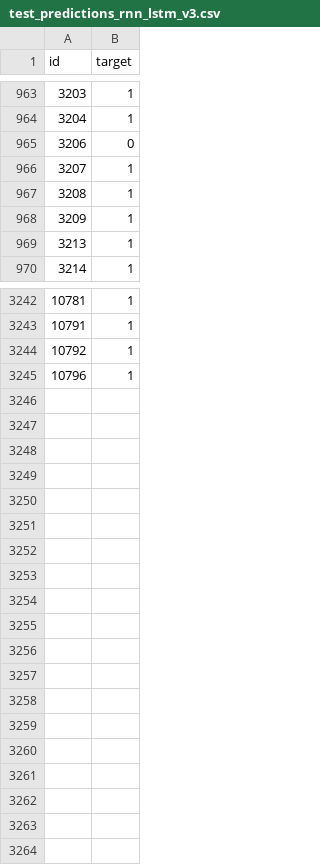
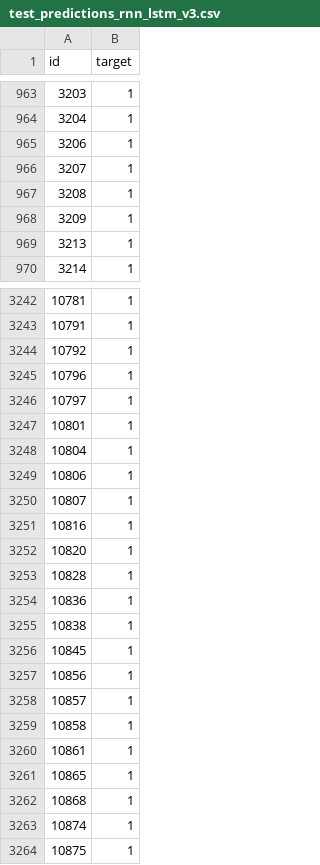
Before and after one commit to Steve-Desilets/MSDS-422-Group-3-Module-9, a CSV file: test_predictions_rnn_lstm_v3.csv, drawn as a sheet; only a part is shown, gaps mark what is left out.

```diff
--- a/test_predictions_rnn_lstm_v3.csv
+++ b/test_predictions_rnn_lstm_v3.csv
@@ -964,3 +964,3 @@ id,target
 3204,1
-3206,0
+3206,1
 3207,1
@@ -3245 +3245,20 @@ id,target
 10796,1
+10797,1
+10801,1
+10804,1
+10806,1
+10807,1
+10816,1
+10820,1
+10828,1
+10836,1
+10838,1
+10845,1
+10856,1
+10857,1
+10858,1
+10861,1
+10865,1
+10868,1
+10874,1
+10875,1
```
Also changed, not shown: 2 other files.
